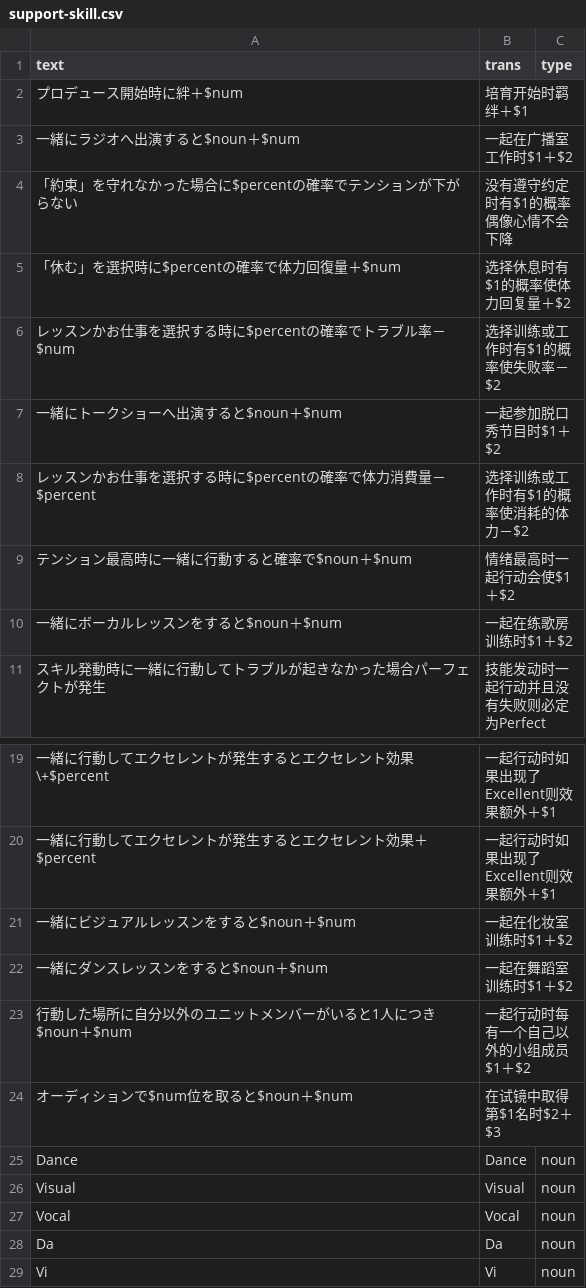
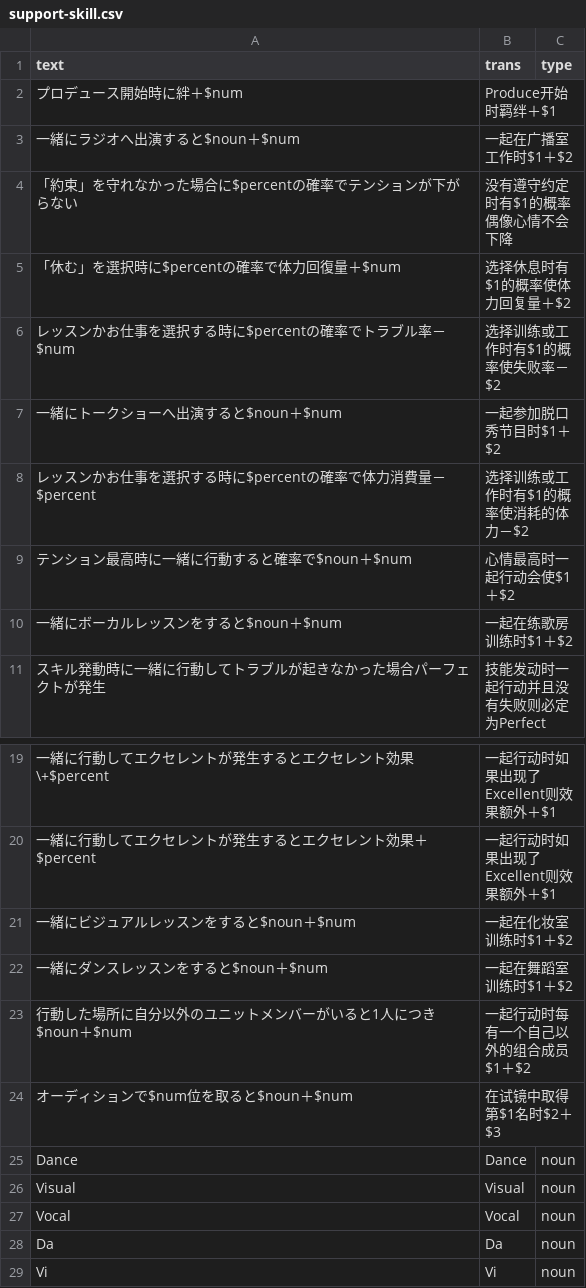
Before and after one commit to lzgzhyf/ShinyColors, a CSV file: data/support-skill.csv, drawn as a sheet; only a part is shown, gaps mark what is left out.

```diff
--- a/data/support-skill.csv
+++ b/data/support-skill.csv
@@ -1,3 +1,3 @@
 text,trans,type
-プロデュース開始時に絆＋$num,培育开始时羁绊＋$1,
+プロデュース開始時に絆＋$num,Produce开始时羁绊＋$1,
 一緒にラジオへ出演すると$noun＋$num,一起在广播室工作时$1＋$2,
@@ -8,3 +8,3 @@ text,trans,type
 レッスンかお仕事を選択する時に$percentの確率で体力消費量－$percent,选择训练或工作时有$1的概率使消耗的体力－$2,
-テンション最高時に一緒に行動すると確率で$noun＋$num,情绪最高时一起行动会使$1＋$2,
+テンション最高時に一緒に行動すると確率で$noun＋$num,心情最高时一起行动会使$1＋$2,
 一緒にボーカルレッスンをすると$noun＋$num,一起在练歌房训练时$1＋$2,
@@ -22,3 +22,3 @@ text,trans,type
 一緒にダンスレッスンをすると$noun＋$num,一起在舞蹈室训练时$1＋$2,
-行動した場所に自分以外のユニットメンバーがいると1人につき$noun＋$num,一起行动时每有一个自己以外的小组成员$1＋$2,
+行動した場所に自分以外のユニットメンバーがいると1人につき$noun＋$num,一起行动时每有一个自己以外的组合成员$1＋$2,
 オーディションで$num位を取ると$noun＋$num,在试镜中取得第$1名时$2＋$3,
```
Also changed, not shown: data/mission.csv, data/phrase.csv, 1 other file.
